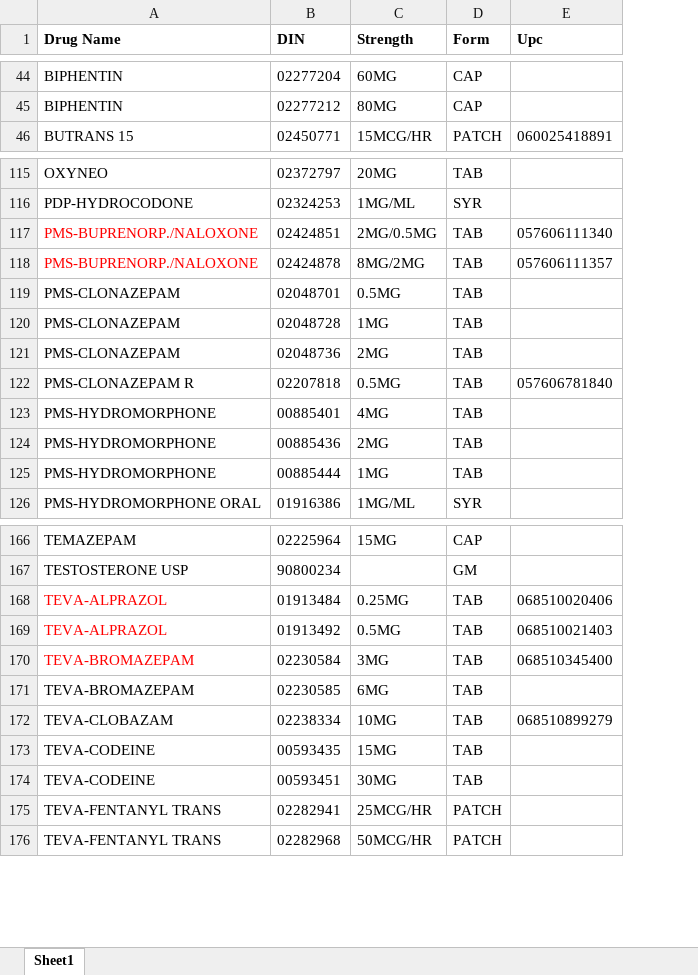
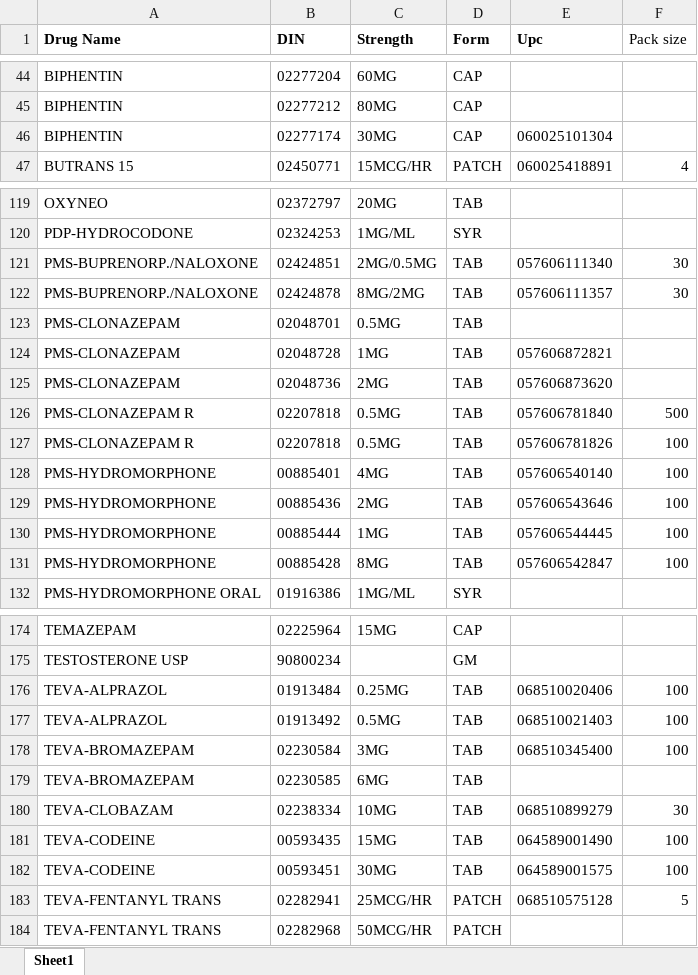
Before and after one commit to Bradleyh212/Narc_Recon, an Excel workbook: Sheet1.xlsx, sheet Sheet1, drawn as a sheet; only a part is shown, gaps mark what is left out; values as stored, in another font and other column widths than the file's, no borders; addresses are those after the commit; the diff covers the shown part only; the diff names each change by its address in the sheet, - before the commit and + after, or states it on an @@ line.

Commit message:
adding more products to the excel sheet

```diff
--- a/Sheet1.xlsx (sheet Sheet1)
+++ b/Sheet1.xlsx (sheet Sheet1)
+column F (Pack size), row 47: 4; rows 121-126: 30 | 30 |  |  |  | 500; rows 128-130: all 100; rows 176-183: 100 | 100 | 100 |  | 30 | 100 | 100 | 5
@@ row 200 moved to row 46: BIPHENTIN @@
-A121:A122 text colour: #FF0000
+A121:A122 text colour: black
-E124 (Upc): (empty)
+E124 (Upc): 057606872821
-E125 (Upc): (empty)
+E125 (Upc): 057606873620
+row 127: PMS-CLONAZEPAM R | 02207818 | 0.5MG | TAB | 057606781826 | 100
-E128 (Upc): (empty)
+E128 (Upc): 057606540140
-E129 (Upc): (empty)
+E129 (Upc): 057606543646
-E130 (Upc): (empty)
+E130 (Upc): 057606544445
+row 131: PMS-HYDROMORPHONE | 00885428 | 8MG | TAB | 057606542847 | 100
-A176:A178 text colour: #FF0000
+A176:A178 text colour: black
-E181 (Upc): (empty)
+E181 (Upc): 064589001490
-E182 (Upc): (empty)
+E182 (Upc): 064589001575
-E183 (Upc): (empty)
+E183 (Upc): 068510575128
```
Also changed, not shown: 4 added rows, 3 moved rows, 29 edited cells and cell formats elsewhere in this sheet, 2 other files.
